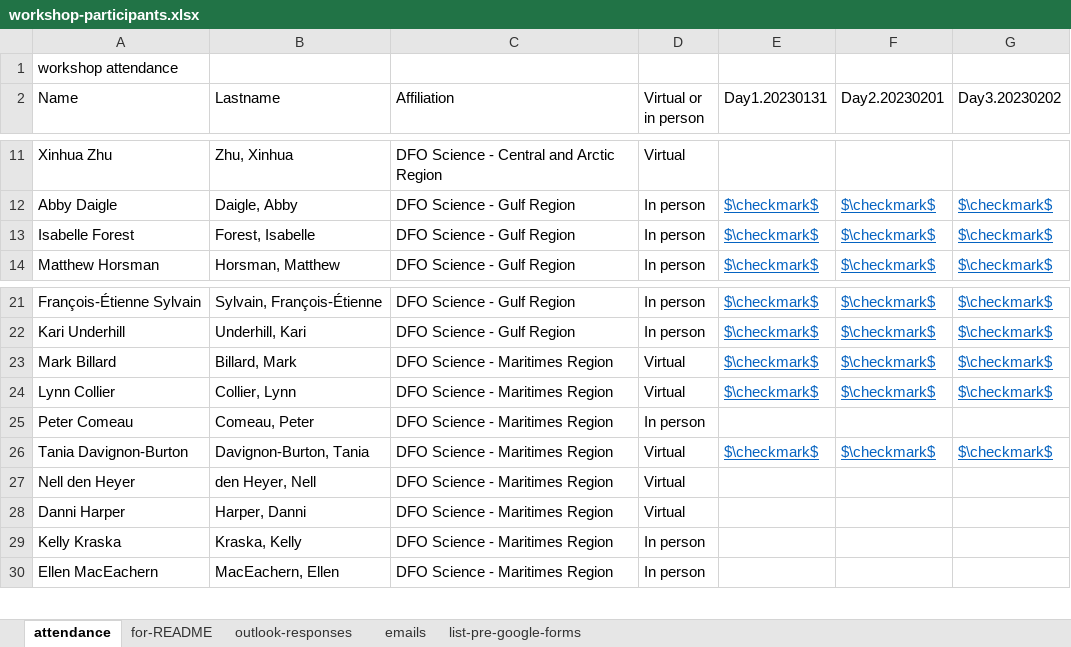
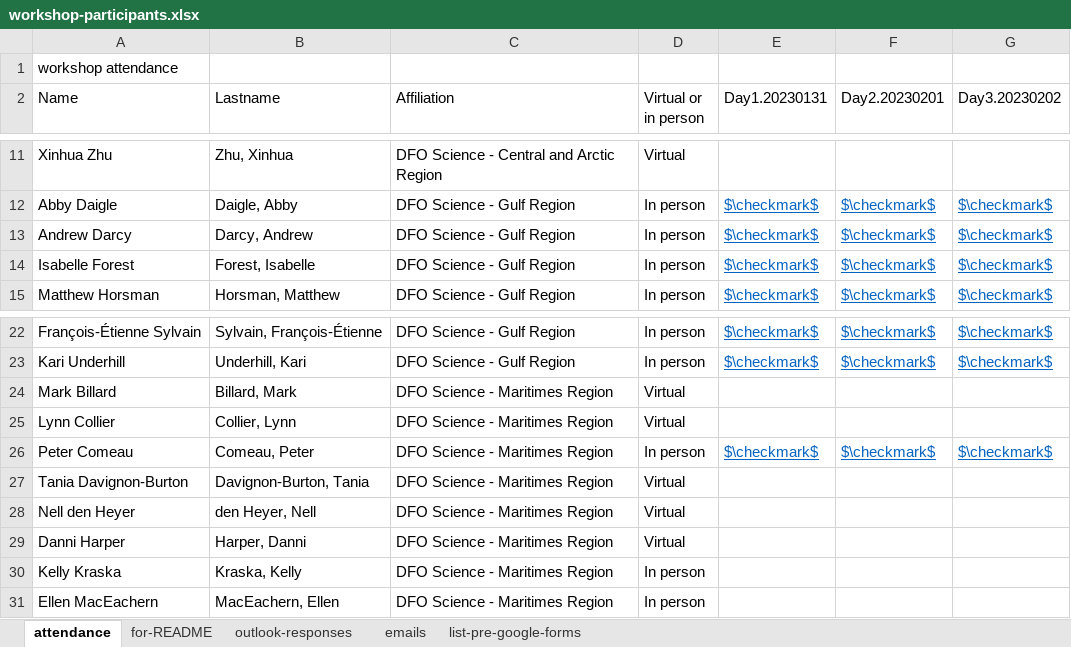
Before and after one commit to TESA-workshops/ageing-best-practices-2023, an Excel workbook: planning/workshop-participants.xlsx, sheet attendance, drawn as a sheet; only a part is shown, gaps mark what is left out; values as stored, in another font and other column widths than the file's, no borders; addresses are those after the commit; the diff names each change by its address in the sheet, - before the commit and + after, or states it on an @@ line.

```diff
--- a/planning/workshop-participants.xlsx (sheet attendance)
+++ b/planning/workshop-participants.xlsx (sheet attendance)
+row 13: Andrew Darcy | Darcy, Andrew | DFO Science - Gulf Region | In person | $\checkmark$ | $\checkmark$ | $\checkmark$
-E24:E25 (Day1.20230131): $\checkmark$
+E24:E25 (Day1.20230131): (empty)
-F24:F25 (Day2.20230201): $\checkmark$
+F24:F25 (Day2.20230201): (empty)
-G24:G25 (Day3.20230202): $\checkmark$
+G24:G25 (Day3.20230202): (empty)
-E26 (Day1.20230131): (empty)
+E26 (Day1.20230131): $\checkmark$
-F26 (Day2.20230201): (empty)
+F26 (Day2.20230201): $\checkmark$
-G26 (Day3.20230202): (empty)
+G26 (Day3.20230202): $\checkmark$
-E27 (Day1.20230131): $\checkmark$
+E27 (Day1.20230131): (empty)
-F27 (Day2.20230201): $\checkmark$
+F27 (Day2.20230201): (empty)
-G27 (Day3.20230202): $\checkmark$
+G27 (Day3.20230202): (empty)
```
Also changed, not shown: sheet for-README, sheet outlook-responses, formulas that keep their value, 1 other file.
